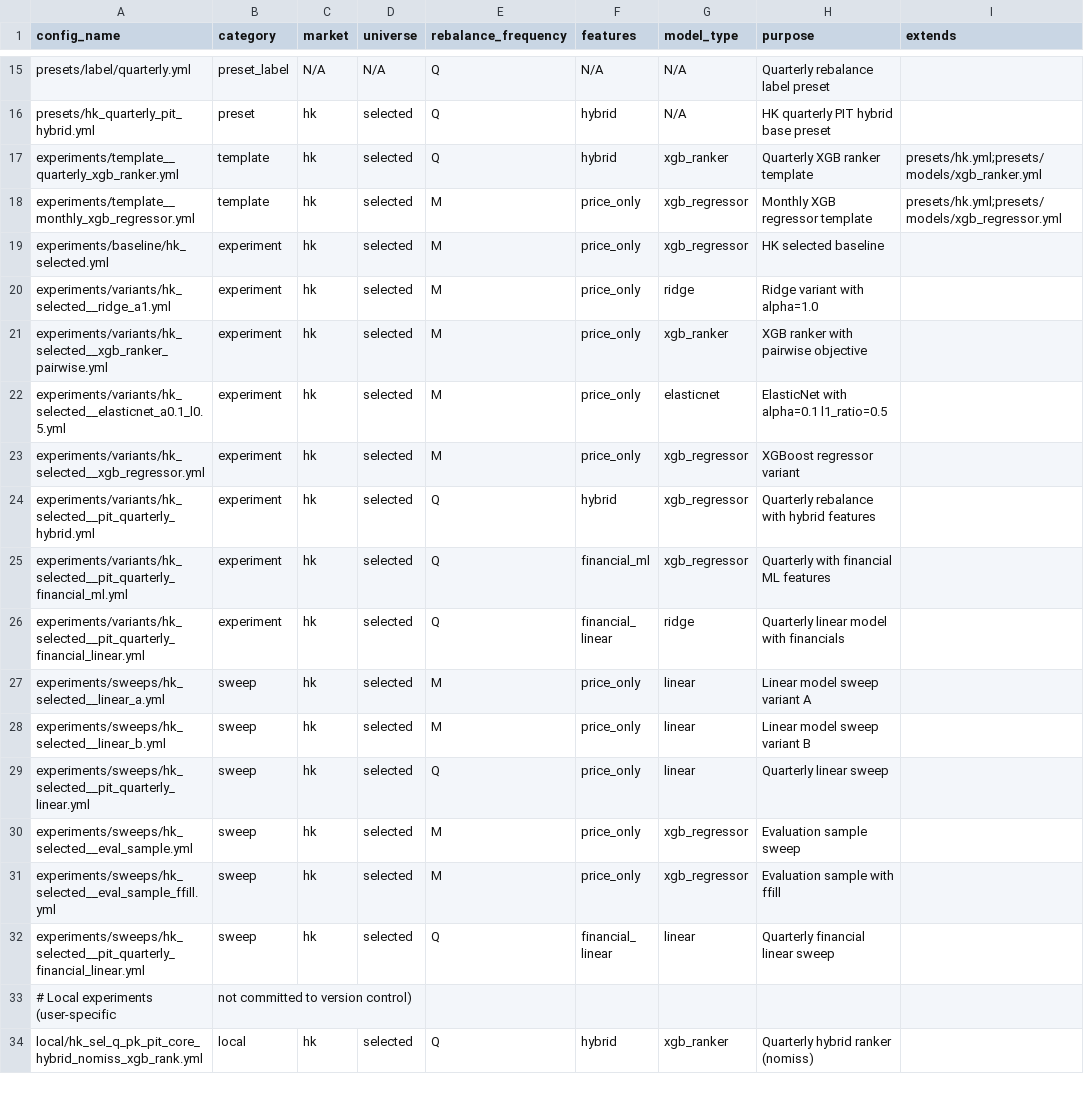
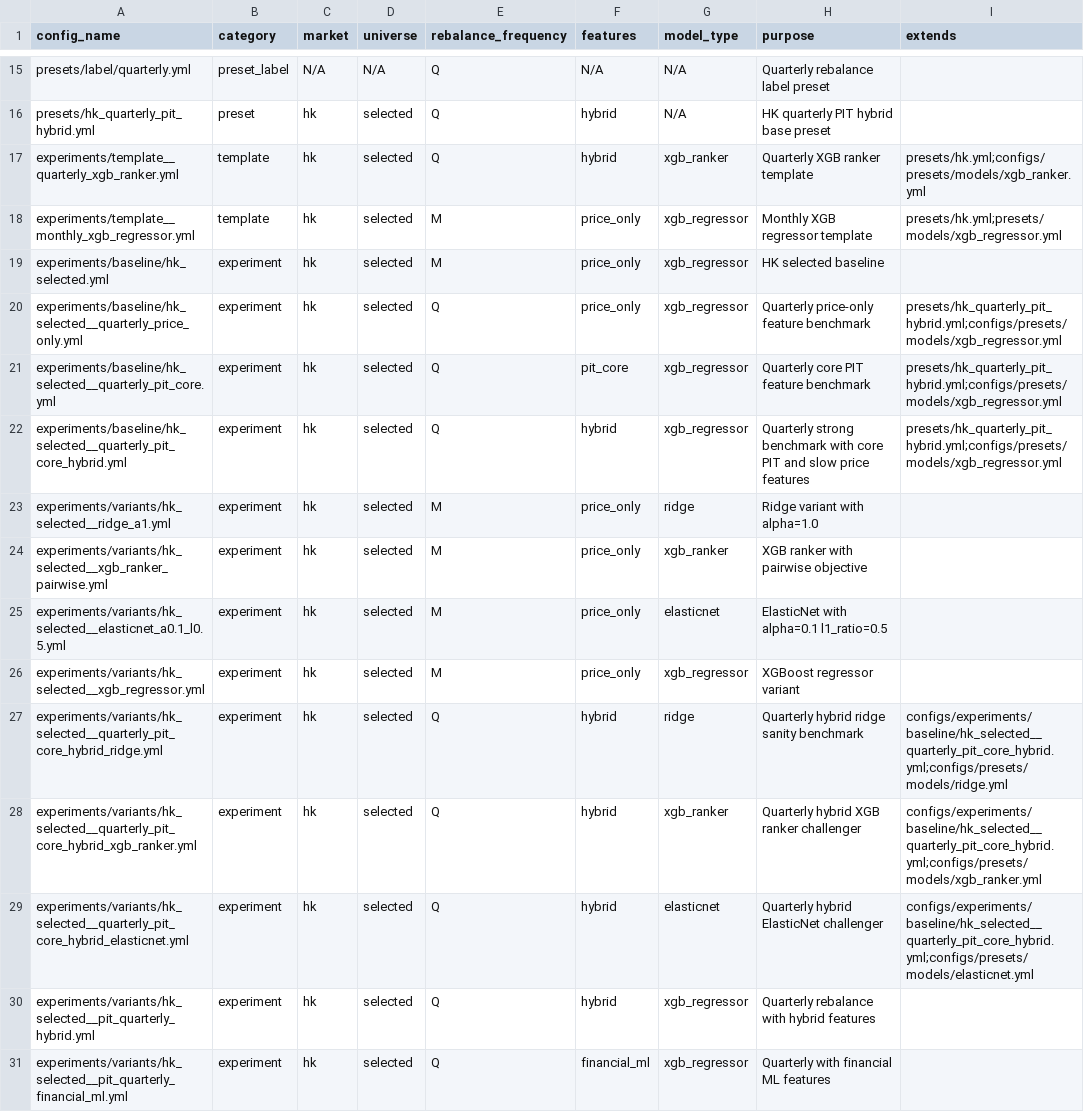
Before and after one commit to runchengxie/cross-sectional-trees, a CSV file: configs/catalog.csv, drawn as a sheet; only a part is shown, gaps mark what is left out; the shorter side is filled out with more unchanged rows.

Commit message:
added some benchmarks

```diff
--- a/configs/catalog.csv
+++ b/configs/catalog.csv
@@ -16,5 +16,8 @@ presets/label/quarterly.yml,preset_label,N/A,N/A,Q,N/A,N/A,Quarterly rebalance l
 presets/hk_quarterly_pit_hybrid.yml,preset,hk,selected,Q,hybrid,N/A,HK quarterly PIT hybrid base preset,
-experiments/template__quarterly_xgb_ranker.yml,template,hk,selected,Q,hybrid,xgb_ranker,Quarterly XGB ranker template,presets/hk.yml;presets/models/xgb_ranker.yml
+experiments/template__quarterly_xgb_ranker.yml,template,hk,selected,Q,hybrid,xgb_ranker,Quarterly XGB ranker template,presets/hk.yml;configs/presets/models/xgb_ranker.yml
 experiments/template__monthly_xgb_regressor.yml,template,hk,selected,M,price_only,xgb_regressor,Monthly XGB regressor template,presets/hk.yml;presets/models/xgb_regressor.yml
 experiments/baseline/hk_selected.yml,experiment,hk,selected,M,price_only,xgb_regressor,HK selected baseline,
+experiments/baseline/hk_selected__quarterly_price_only.yml,experiment,hk,selected,Q,price_only,xgb_regressor,Quarterly price-only feature benchmark,presets/hk_quarterly_pit_hybrid.yml;configs/presets/models/xgb_regressor.yml
+experiments/baseline/hk_selected__quarterly_pit_core.yml,experiment,hk,selected,Q,pit_core,xgb_regressor,Quarterly core PIT feature benchmark,presets/hk_quarterly_pit_hybrid.yml;configs/presets/models/xgb_regressor.yml
+experiments/baseline/hk_selected__quarterly_pit_core_hybrid.yml,experiment,hk,selected,Q,hybrid,xgb_regressor,Quarterly strong benchmark with core PIT and slow price features,presets/hk_quarterly_pit_hybrid.yml;configs/presets/models/xgb_regressor.yml
 experiments/variants/hk_selected__ridge_a1.yml,experiment,hk,selected,M,price_only,ridge,Ridge variant with alpha=1.0,
@@ -23,2 +26,5 @@ experiments/variants/hk_selected__elasticnet_a0.1_l0.5.yml,experiment,hk,selecte
 experiments/variants/hk_selected__xgb_regressor.yml,experiment,hk,selected,M,price_only,xgb_regressor,XGBoost regressor variant,
+experiments/variants/hk_selected__quarterly_pit_core_hybrid_ridge.yml,experiment,hk,selected,Q,hybrid,ridge,Quarterly hybrid ridge sanity benchmark,configs/experiments/baseline/hk_selected__quarterly_pit_core_hybrid.yml;configs/presets/models/ridge.yml
+experiments/variants/hk_selected__quarterly_pit_core_hybrid_xgb_ranker.yml,experiment,hk,selected,Q,hybrid,xgb_ranker,Quarterly hybrid XGB ranker challenger,configs/experiments/baseline/hk_selected__quarterly_pit_core_hybrid.yml;configs/presets/models/xgb_ranker.yml
+experiments/variants/hk_selected__quarterly_pit_core_hybrid_elasticnet.yml,experiment,hk,selected,Q,hybrid,elasticnet,Quarterly hybrid ElasticNet challenger,configs/experiments/baseline/hk_selected__quarterly_pit_core_hybrid.yml;configs/presets/models/elasticnet.yml
 experiments/variants/hk_selected__pit_quarterly_hybrid.yml,experiment,hk,selected,Q,hybrid,xgb_regressor,Quarterly rebalance with hybrid features,
```
Also changed, not shown: 18 other files.
